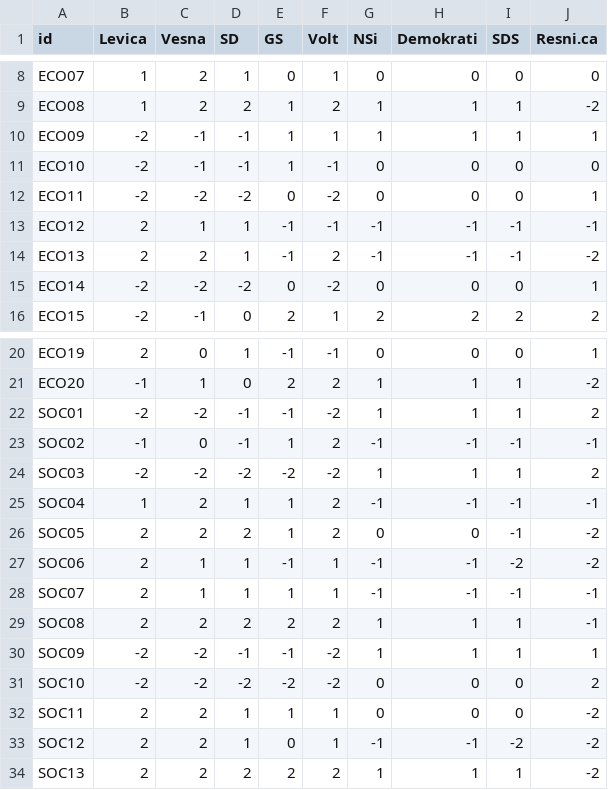
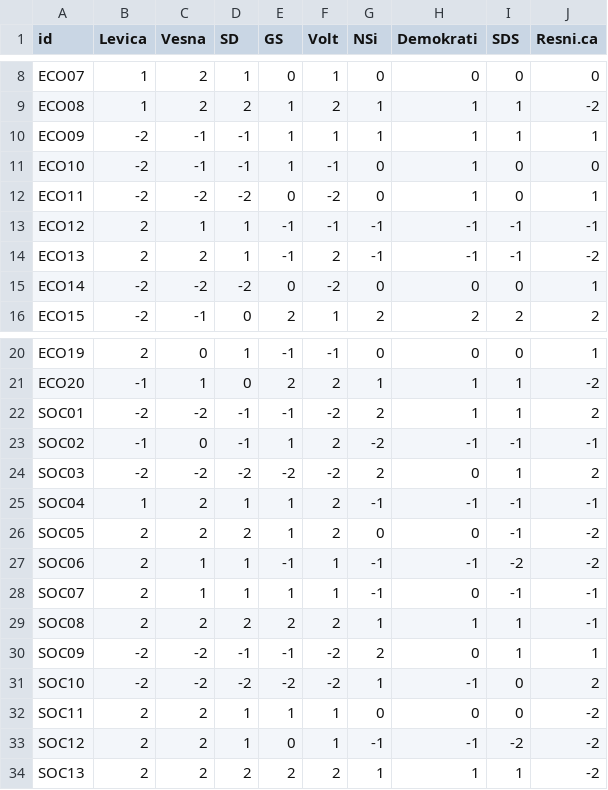
Before and after one commit to rafaelrb89/Votimeter-eu, a CSV file: data/landscapes/si/positions.csv, drawn as a sheet; only a part is shown, gaps mark what is left out.

```diff
--- a/data/landscapes/si/positions.csv
+++ b/data/landscapes/si/positions.csv
@@ -10,4 +10,4 @@ ECO08,1,2,2,1,2,1,1,1,-2
 ECO09,-2,-1,-1,1,1,1,1,1,1
-ECO10,-2,-1,-1,1,-1,0,0,0,0
-ECO11,-2,-2,-2,0,-2,0,0,0,1
+ECO10,-2,-1,-1,1,-1,0,1,0,0
+ECO11,-2,-2,-2,0,-2,0,1,0,1
 ECO12,2,1,1,-1,-1,-1,-1,-1,-1
@@ -21,5 +21,5 @@ ECO19,2,0,1,-1,-1,0,0,0,1
 ECO20,-1,1,0,2,2,1,1,1,-2
-SOC01,-2,-2,-1,-1,-2,1,1,1,2
-SOC02,-1,0,-1,1,2,-1,-1,-1,-1
-SOC03,-2,-2,-2,-2,-2,1,1,1,2
+SOC01,-2,-2,-1,-1,-2,2,1,1,2
+SOC02,-1,0,-1,1,2,-2,-1,-1,-1
+SOC03,-2,-2,-2,-2,-2,2,0,1,2
 SOC04,1,2,1,1,2,-1,-1,-1,-1
@@ -27,6 +27,6 @@ SOC05,2,2,2,1,2,0,0,-1,-2
 SOC06,2,1,1,-1,1,-1,-1,-2,-2
-SOC07,2,1,1,1,1,-1,-1,-1,-1
+SOC07,2,1,1,1,1,-1,0,-1,-1
 SOC08,2,2,2,2,2,1,1,1,-1
-SOC09,-2,-2,-1,-1,-2,1,1,1,1
-SOC10,-2,-2,-2,-2,-2,0,0,0,2
+SOC09,-2,-2,-1,-1,-2,2,0,1,1
+SOC10,-2,-2,-2,-2,-2,1,-1,0,2
 SOC11,2,2,1,1,1,0,0,0,-2
```
Also changed, not shown: data/landscapes/be/positions.csv, data/landscapes/ie/positions.csv, 5 other files.
